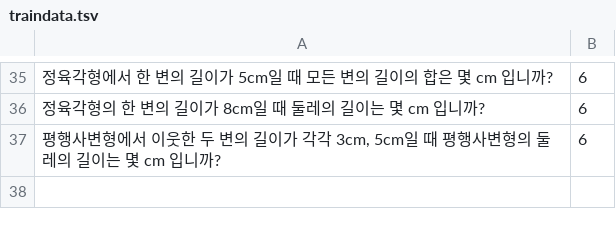
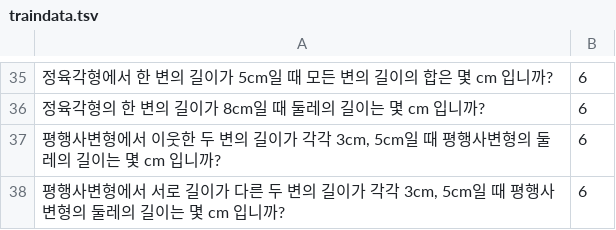
Before and after one commit to namwonss/Math-Solver, a TSV file: data/traindata.tsv, drawn as a sheet; only a part is shown, gaps mark what is left out; the diff names each change by its address in the sheet, - before the commit and + after, or states it on an @@ line.

Commit message:
Update traindata.tsv

```diff
--- a/data/traindata.tsv
+++ b/data/traindata.tsv
+row 38: 평행사변형에서 서로 길이가 다른 두 변의 길이가 각각 3cm, 5cm일 때 평행사변형의 둘레의 길이는 몇 cm 입니까? | 6
```
